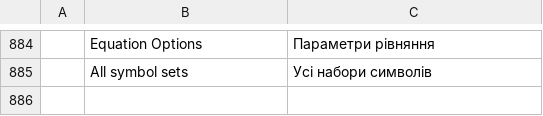
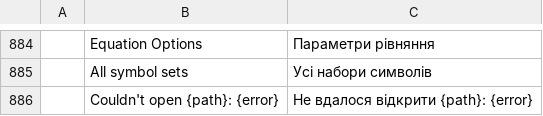
Before and after one commit to NoobsDeSroobs/wordcraft, a TSV file: crates/ui-egui/src/i18n/uk.tsv, drawn as a sheet; only a part is shown, gaps mark what is left out.

```diff
--- a/crates/ui-egui/src/i18n/uk.tsv
+++ b/crates/ui-egui/src/i18n/uk.tsv
@@ -885 +885,2 @@
 	All symbol sets	Усі набори символів
+	Couldn't open {path}: {error}	Не вдалося відкрити {path}: {error}
```
Also changed, not shown: crates/ui-egui/src/i18n/es.tsv, crates/ui-egui/src/i18n/ja.tsv, 7 other files.
